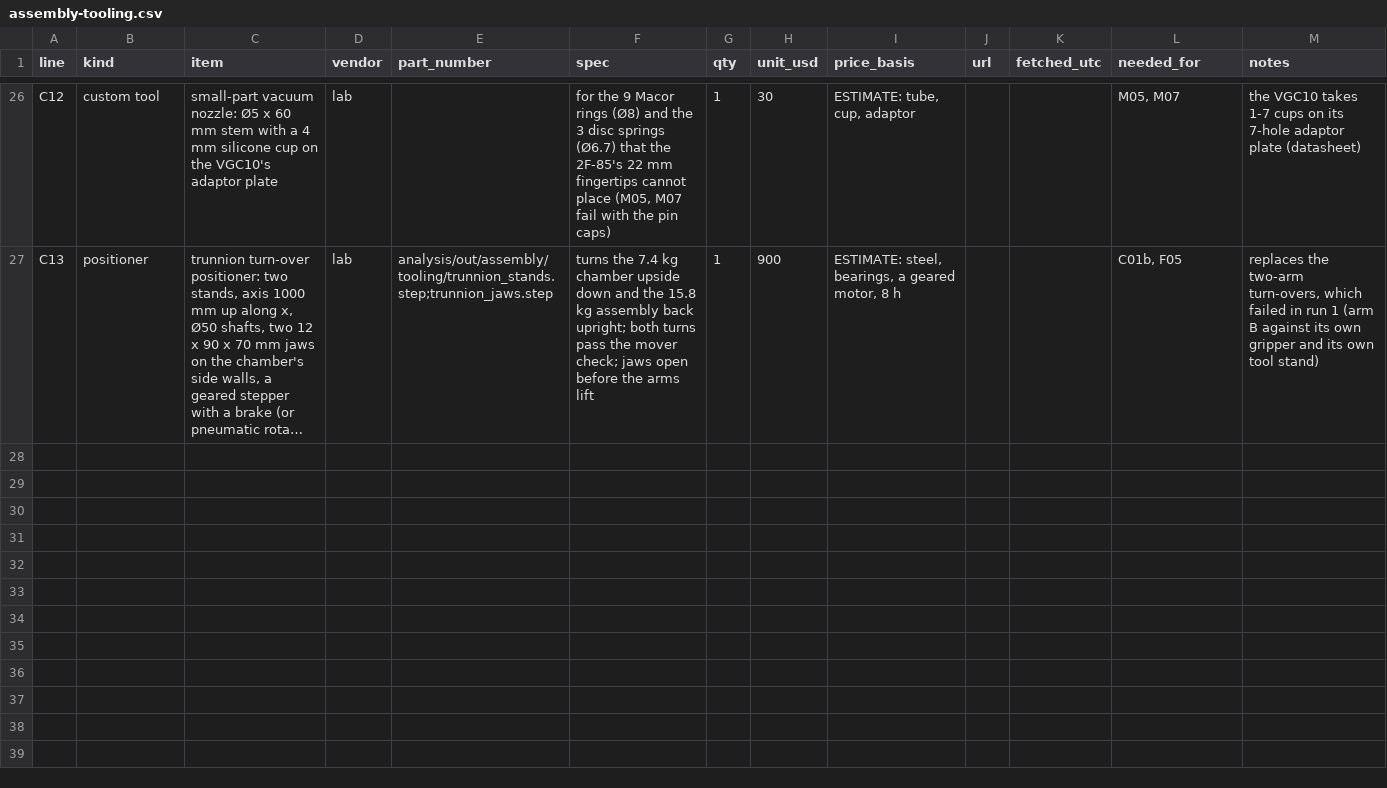
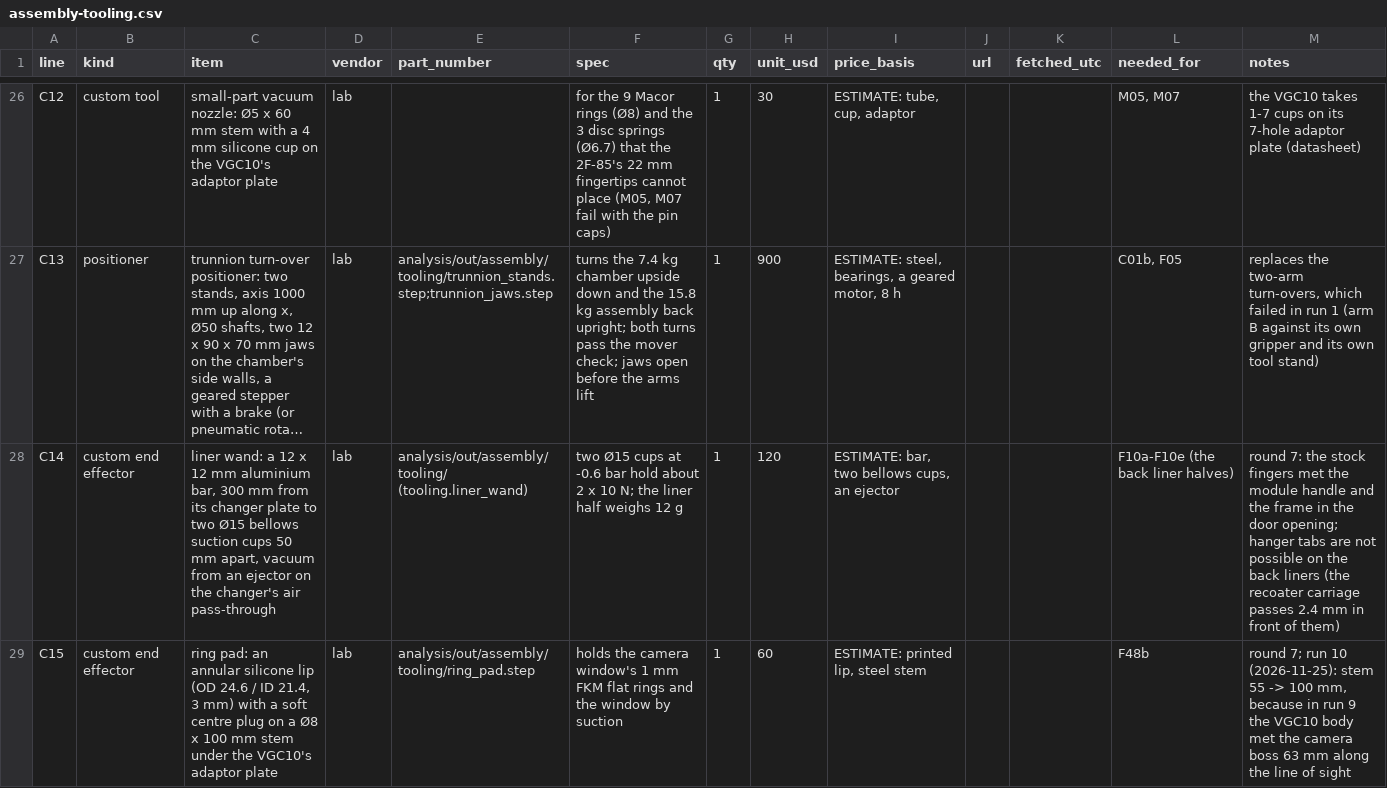
Before and after one commit to vertical-cloud-lab/digital-alloy-lab, a CSV file: desktop-lpbf/assembly-tooling.csv, drawn as a sheet; only a part is shown, gaps mark what is left out; long unchanged cells end in …; the diff covers the shown part only; the diff names each change by its address in the sheet, - before the commit and + after, or states it on an @@ line.

```diff
--- a/desktop-lpbf/assembly-tooling.csv
+++ b/desktop-lpbf/assembly-tooling.csv
+row 28: C14 | custom end effector | liner wand: a 12 x 12 mm aluminium bar, 300 mm from its changer plate to two Ø15 bellows suction cups 50 mm apart, vacuum from an ejector on the changer's air pass-through | lab | analysis/out/assembly/tooling/ (tooling.liner_wand) | two Ø15 cups at -0.6 bar hold about 2 x 10 N; the liner half weighs 12 g | 1 | 120 | ESTIMATE: bar, two bellows cups, an ejector |  |  | F10a-F10e (the back liner halves) | round 7: the stock fingers met the module handle and the frame in the door opening; hanger tabs are not possible on the back liners (the recoater carriage passes 2.4 mm in front of them)
+row 29: C15 | custom end effector | ring pad: an annular silicone lip (OD 24.6 / ID 21.4, 3 mm) with a soft centre plug on a Ø8 x 100 mm stem under the VGC10's adaptor plate | lab | analysis/out/assembly/tooling/ring_pad.step | holds the camera window's 1 mm FKM flat rings and the window by suction | 1 | 60 | ESTIMATE: printed lip, steel stem |  |  | F48b | round 7; run 10 (2026-11-25): stem 55 -> 100 mm, because in run 9 the VGC10 body met the camera boss 63 mm along the line of sight
```
Also changed, not shown: 4 added rows elsewhere in this file, 17 other files.
